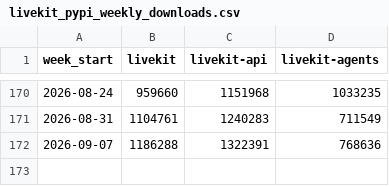
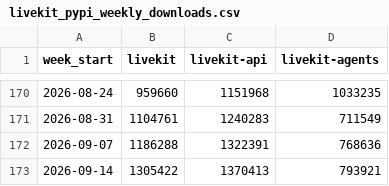
Before and after one commit to zheminlin266/Agora_Research, a CSV file: public/data/dev-npm-downloads/Data/livekit_pypi_weekly_downloads.csv, drawn as a sheet; only a part is shown, gaps mark what is left out.

```diff
--- a/public/data/dev-npm-downloads/Data/livekit_pypi_weekly_downloads.csv
+++ b/public/data/dev-npm-downloads/Data/livekit_pypi_weekly_downloads.csv
@@ -172 +172,2 @@ week_start,livekit,livekit-api,livekit-agents
 2026-09-07,1186288,1322391,768636
+2026-09-14,1305422,1370413,793921
```
Also changed, not shown: public/data/dev-npm-downloads/Data/agora_npm_weekly_downloads.csv, public/data/dev-npm-downloads/Data/agora_pypi_weekly_downloads.csv, 9 other files.
